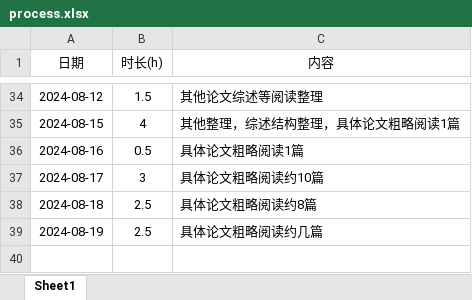
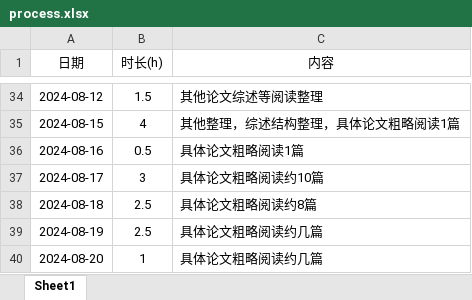
Before and after one commit to lr580/trafficFlowPredictionSurvey, an Excel workbook: process.xlsx, sheet Sheet1, drawn as a sheet; only a part is shown, gaps mark what is left out; values as stored, in another font and other column widths than the file's, no borders; the diff names each change by its address in the sheet, - before the commit and + after, or states it on an @@ line.

```diff
--- a/process.xlsx (sheet Sheet1)
+++ b/process.xlsx (sheet Sheet1)
+row 40: 2024-08-20 | 1 | 具体论文粗略阅读约几篇
```
Also changed, not shown: 2 other files.
